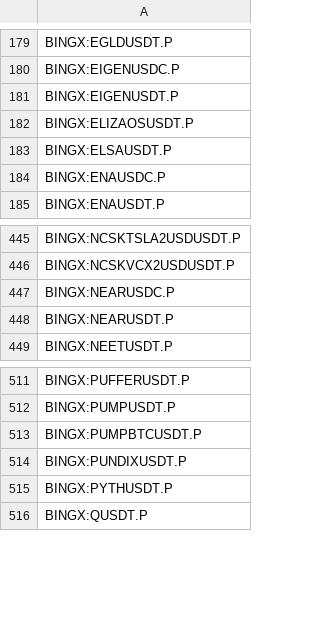
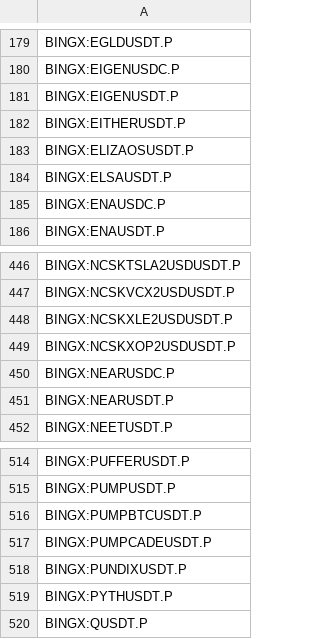
Before and after one commit to CryptowChris/Crypto-Exchanges-Tickers, a CSV file: tickers/BingX.futures.csv, drawn as a sheet; only a part is shown, gaps mark what is left out; the diff names each change by its address in the sheet, - before the commit and + after, or states it on an @@ line.

Commit message:
Update tickers 2026-04-03
Modified CSV files: tickers/BingX.csv, tickers/BingX.futures.csv, tickers/Bitfinex.futures.csv, tickers/Bybit.csv, tickers/Bybit.futures.csv, tickers/CoinEx.csv, tickers/Gate.io.futures.csv, tickers/Huobi.futures.csv, tickers/Kraken.csv, tickers/Kucoin.csv, tickers/Kucoin.futures.csv, tickers/LBank.csv, tickers/Mexc.csv, tickers/Mexc.futures.csv, tickers/OKX.csv, tickers/OKX.futures.csv, tickers/Phemex.csv, tickers/Poloniex.futures.csv, tickers/Weex.csv, tickers/Whitebit.csv, tickers/Whitebit.futures.csv

Summary of changes:
BingX:
  + Added lines:
    + BINGX:KFCUSDTPS

BingX.futures:
  + Added lines:
    + BINGX:EITHERUSDT.P
    + BINGX:NCSKXLE2USDUSDT.P
    + BINGX:NCSKXOP2USDUSDT.P
    + BINGX:PUMPCADEUSDT.P

Bitfinex.futures:

Bybit:
  + Added lines:
    + BYBIT:SOLGBP

Bybit.futures:
  + Added lines:
    + BYBIT:BTCUSDT26MAR27.P
    + BYBIT:DOGEUSDT29MAY26.P
    + BYBIT:ETHUSDT26MAR27.P
    + BYBIT:MNTUSDT29MAY26.P
    + BYBIT:SOLUSDT10APR26.P
    + BYBIT:SOLUSDT17APR26.P
    + BYBIT:SOLUSDT24APR26.P
  - Removed lines:
    - BYBIT:BTCUSDT03APR26.P
    - BYBIT:DOGEUSDT03APR26.P
    - BYBIT:ETHUSDT03APR26.P
    - BYBIT:HOOKUSDT.P
    - BYBIT:L3USDT.P
    - BYBIT:MNTUSDT03APR26.P
    - BYBIT:NTRNUSDT.P

CoinEx:
  + Added lines:
    + COINEX:USDSUSDT
    + COINEX:USDSUSDTINDEX
  - Removed lines:
    - COINEX:AIOTUSDT
    - COINEX:APPUSDT
    - COINEX:COCOROUSDT
    - COINEX:CSIXUSDT
    - COINEX:CUBEUSDT
    - COINEX:DAIUSDT
    - COINEX:DAIUSDTINDEX
    - COINEX:GELUSDT
    - COINEX:MBOXUSDT
    - COINEX:OPULUSDT
    ...

Gate.io.futures:
  - Removed lines:
    - GATEIO:A2ZUSDT.P
    - GATEIO:AGIUSDT.P
    - GATEIO:CAMPUSDT.P
    - GATEIO:FORTHUSDT.P
    - GATEIO:PEAQUSDT.P
    - GATEIO:VFYUSDT.P
    - GATEIO:YZYUSDT.P

Huobi.futures:
  + Added lines:
    + HUOBI:QQQUSDT.P
    + HUOBI:SPYUSDT.P

Kraken:
  + Added lines:
    + KRAKEN:GIBUSD
  - Removed lines:
    - KRAKEN:BONZOEUR

Kucoin:
  - Removed lines:
    - KUCOIN:BTCDAI
    - KUCOIN:ETHDAI
    - KUCOIN:USDTDAI

Kucoin.futures:
  - Removed lines:
    - KUCOIN:HOOKUSDTM.P

LBank:
  + Added lines:
    + LBANK:LBUSDT
    + LBANK:PIXEL1USDT
    + LBANK:PUMPCADEUSDT
    + LBANK:REGENTUSDT
  - Removed lines:
    - LBANK:A2ZUSDT
    - LBANK:AOLUSDT
    - LBANK:BULLISHUSDT
    - LBANK:CAPTCHAUSDT
    - LBANK:CHEQUSDT
    - LBANK:ESIMUSDT
    - LBANK:NAKAUSDT
    - LBANK:WARDUSDT

Mexc:
  + Added lines:
    + MEXC:PUMPCADEUSDT
  - Removed lines:

[Summary truncated]

```diff
--- a/tickers/BingX.futures.csv
+++ b/tickers/BingX.futures.csv
+row 182: BINGX:EITHERUSDT.P
+row 448: BINGX:NCSKXLE2USDUSDT.P
+row 449: BINGX:NCSKXOP2USDUSDT.P
+row 517: BINGX:PUMPCADEUSDT.P
```
Also changed, not shown: tickers/CoinEx.csv, tickers/Gate.io.futures.csv, 18 other files.
